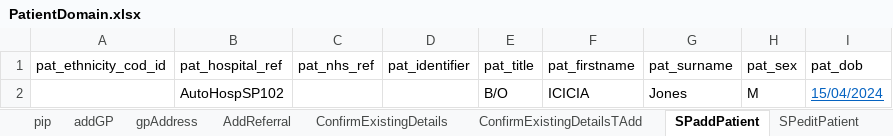
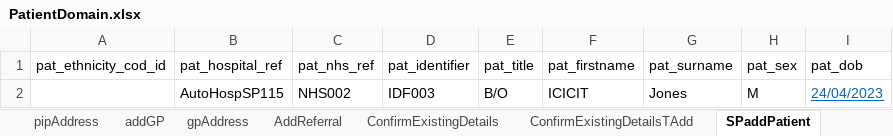
Before and after one commit to manojvyavahare27/Anuradha, an Excel workbook: ExcelFiles/PatientDomain.xlsx, sheet SPaddPatient, drawn as a sheet; only a part is shown; values as stored, in another font and other column widths than the file's, no borders; the diff names each change by its address in the sheet, - before the commit and + after, or states it on an @@ line.

```diff
--- a/ExcelFiles/PatientDomain.xlsx (sheet SPaddPatient)
+++ b/ExcelFiles/PatientDomain.xlsx (sheet SPaddPatient)
-B2 (pat_hospital_ref): AutoHospSP102
+B2 (pat_hospital_ref): AutoHospSP115
-C2 (pat_nhs_ref): (empty)
+C2 (pat_nhs_ref): NHS002
-D2 (pat_identifier): (empty)
+D2 (pat_identifier): IDF003
-F2 (pat_firstname): ICICIA
+F2 (pat_firstname): ICICIT
-I2 (pat_dob): 15/04/2024
+I2 (pat_dob): 24/04/2023
```
Also changed, not shown: sheet pip, sheet pipAddress, sheet tempAddress, sheet addPatient, sheet patientIdentifier, sheet SPpatientIdentifier, 6 more sheets, other sheet tabs, ExcelFiles/PatientSummary.xlsx, 41 other files.
